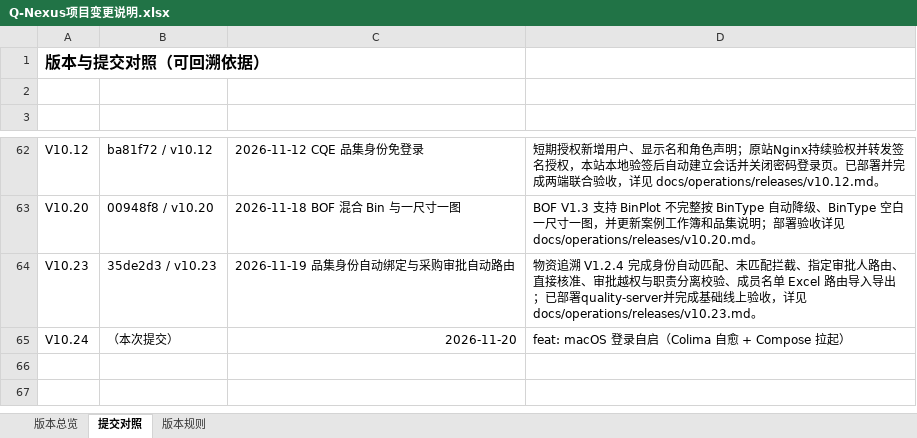
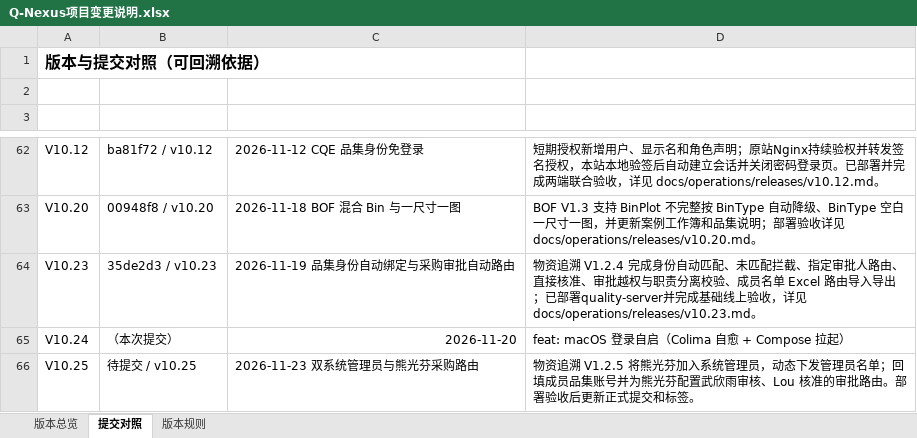
Before and after one commit to profundity-max/quality-homepage, an Excel workbook: Q-Nexus项目变更说明.xlsx, sheet 提交对照, drawn as a sheet; only a part is shown, gaps mark what is left out; values as stored, in another font and other column widths than the file's, no borders; the diff names each change by its address in the sheet, - before the commit and + after, or states it on an @@ line.

```diff
--- a/Q-Nexus项目变更说明.xlsx (sheet 提交对照)
+++ b/Q-Nexus项目变更说明.xlsx (sheet 提交对照)
+row 66: V10.25 | 待提交 / v10.25 | 2026-11-23 双系统管理员与熊光芬采购路由 | 物资追溯 V1.2.5 将熊光芬加入系统管理员，动态下发管理员名单；回填成员品集账号并为熊光芬配置武欣雨审核、Lou 核准的审批路由。部署验收后更新正式提交和标签。
```
Also changed, not shown: sheet 版本总览, 18 other files.
